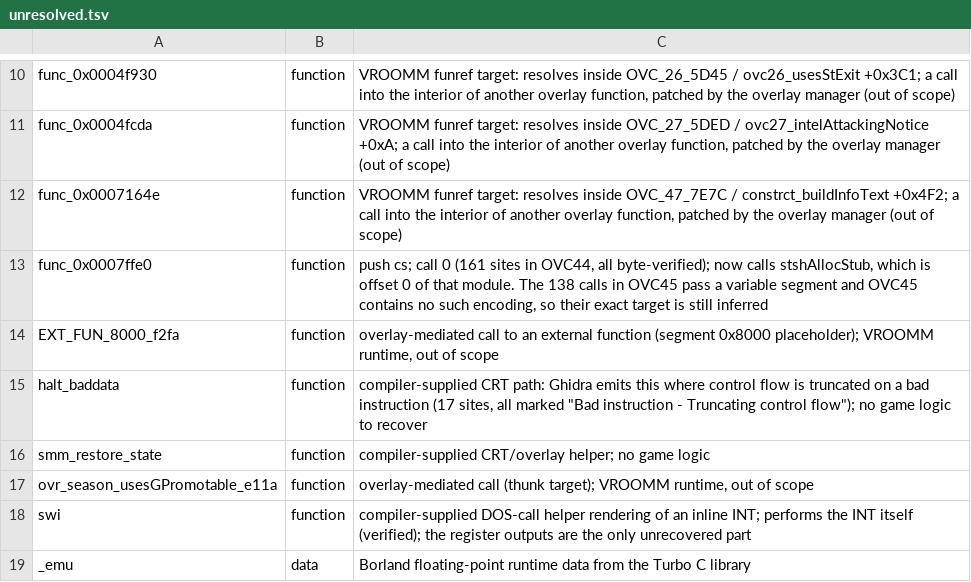
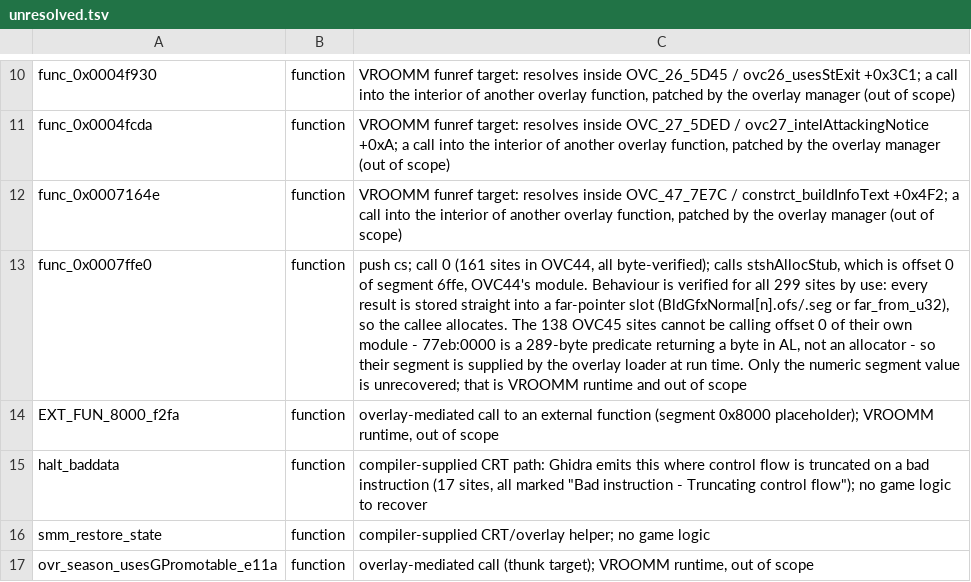
Before and after one commit to NancySadkov/dest, a TSV file: scripts/model/unresolved.tsv, drawn as a sheet; only a part is shown, gaps mark what is left out; the shorter side is filled out with more unchanged rows; the diff names each change by its address in the sheet, - before the commit and + after, or states it on an @@ line.

Commit message:
re-derive ovc42_usesGfxRndSeed; reclassify the func_0x0007ffe0 entry (42,826 -> 42,805)
ovc42_usesGfxRndSeed: walks the 21 x 23 window around the cursor (outer dx -10..10, inner dy
-0x14..2) and, for every cell whose construction flags are set, replaces the stored unit index by
bldType + the building's halfWidth.  The exported uVar4 segment half was dead; the loop counters
and the two coordinate locals are now named.

scripts/model/unresolved.tsv, first change to that file this session.  The func_0x0007ffe0 entry
said the 138 OVC45 calls "pass a variable segment ... so their exact target is still inferred".
Two measurements settle what can be settled:

* behaviour is allocation, for all 299 sites: every result goes straight into a far-pointer slot -
  BldGfxNormal[n].ofs/.seg, or far_from_u32(...) - so the callee returns a far pointer;
* the OVC45 sites cannot be calling offset 0 of their own module: 77eb:0000 is a 289-byte
  predicate that returns a byte in AL (its extent ends exactly at 0x121, where ovc45_getUnitType
  begins), whereas 6ffe:0000 is stshAllocStub, which is why the stub's call is right for OVC44.

So the stub's behaviour is verified for both modules by use, and what remains unrecovered is only
the numeric segment, which the overlay loader supplies at run time - VROOMM runtime, out of scope.
The entry's reason text now records that distinction instead of leaving the target looking
unverified.

  grep_checks 42,826 -> 42,805; build 65/65 clean; LINK.LOG 65 bytes / 0 problems
  compare_state 1,627/0/0; diff_dgroup 972/1,868
  compare_runtime 1,545/12 main entry (12 CRT/bookkeeping; _doserrno proven spurious earlier)

```diff
--- a/scripts/model/unresolved.tsv
+++ b/scripts/model/unresolved.tsv
-C13: …all byte-verified); now calls stshAllocStub, which is offset 0 of that module. The 138 calls in OVC45 pass a variable segment and OVC45 contains no such encoding, so their exact target is still inferred
+C13: …all byte-verified); calls stshAllocStub, which is offset 0 of segment 6ffe, OVC44's module. Behaviour is verified for all 299 sites by use: every result is stored straight into a far-pointer slot (BldGfxNormal[n].ofs/.seg or far_from_u32), so the callee allocates. The 138 OVC45 sites cannot be calling offset 0 of their own module - 77eb:0000 is a 289-byte predicate returning a byte in AL, not an allocator - so their segment is supplied by the overlay loader at run time. Only the numeric segment value is unrecovered; that is VROOMM runtime and out of scope
```
Also changed, not shown: 1 other file.
